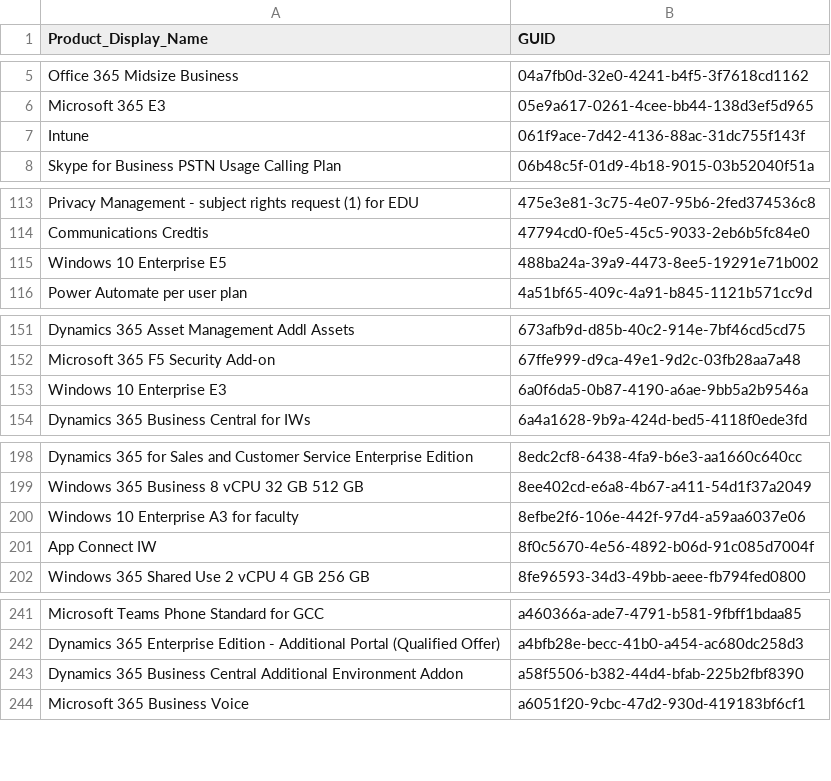
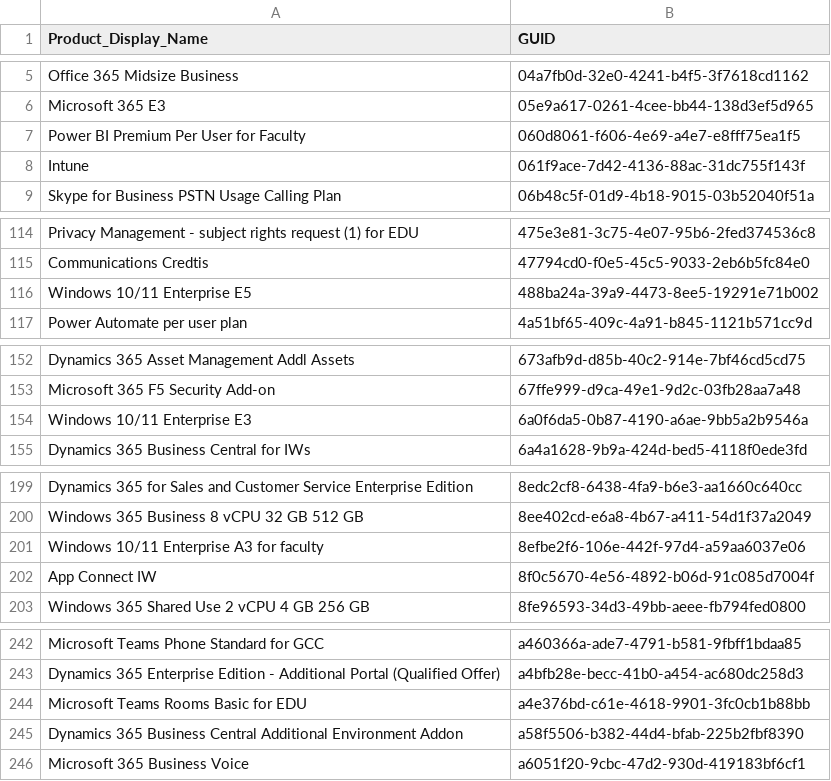
Before and after one commit to rvdwegen/vdwegen-api, a CSV file: licensetable.csv, drawn as a sheet; only a part is shown, gaps mark what is left out; the diff covers the shown part only.

```diff
--- a/licensetable.csv
+++ b/licensetable.csv
@@ -6,2 +6,3 @@
 "Microsoft 365 E3","05e9a617-0261-4cee-bb44-138d3ef5d965"
+"Power BI Premium Per User for Faculty","060d8061-f606-4e69-a4e7-e8fff75ea1f5"
 "Intune","061f9ace-7d42-4136-88ac-31dc755f143f"
@@ -114,3 +115,3 @@
 "Communications Credtis","47794cd0-f0e5-45c5-9033-2eb6b5fc84e0"
-"Windows 10 Enterprise E5","488ba24a-39a9-4473-8ee5-19291e71b002"
+"Windows 10/11 Enterprise E5","488ba24a-39a9-4473-8ee5-19291e71b002"
 "Power Automate per user plan","4a51bf65-409c-4a91-b845-1121b571cc9d"
@@ -152,3 +153,3 @@
 "Microsoft 365 F5 Security Add-on","67ffe999-d9ca-49e1-9d2c-03fb28aa7a48"
-"Windows 10 Enterprise E3","6a0f6da5-0b87-4190-a6ae-9bb5a2b9546a"
+"Windows 10/11 Enterprise E3","6a0f6da5-0b87-4190-a6ae-9bb5a2b9546a"
 "Dynamics 365 Business Central for IWs","6a4a1628-9b9a-424d-bed5-4118f0ede3fd"
@@ -199,3 +200,3 @@
 "Windows 365 Business 8 vCPU 32 GB 512 GB","8ee402cd-e6a8-4b67-a411-54d1f37a2049"
-"Windows 10 Enterprise A3 for faculty","8efbe2f6-106e-442f-97d4-a59aa6037e06"
+"Windows 10/11 Enterprise A3 for faculty","8efbe2f6-106e-442f-97d4-a59aa6037e06"
 "App Connect IW","8f0c5670-4e56-4892-b06d-91c085d7004f"
@@ -242,2 +243,3 @@
 "Dynamics 365 Enterprise Edition - Additional Portal (Qualified Offer)","a4bfb28e-becc-41b0-a454-ac680dc258d3"
+"Microsoft Teams Rooms Basic for EDU","a4e376bd-c61e-4618-9901-3fc0cb1b88bb"
 "Dynamics 365 Business Central Additional Environment Addon","a58f5506-b382-44d4-bfab-225b2fbf8390"
```
Also changed, not shown: 3 edited cells elsewhere in this file.
